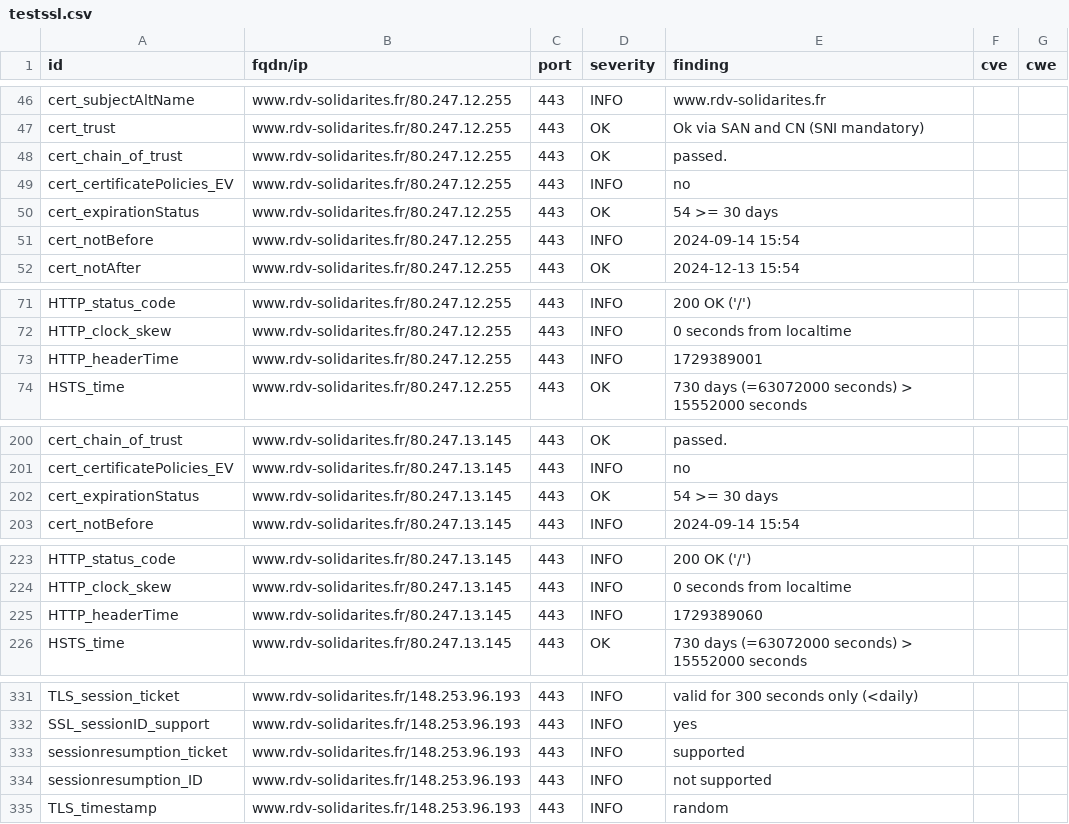
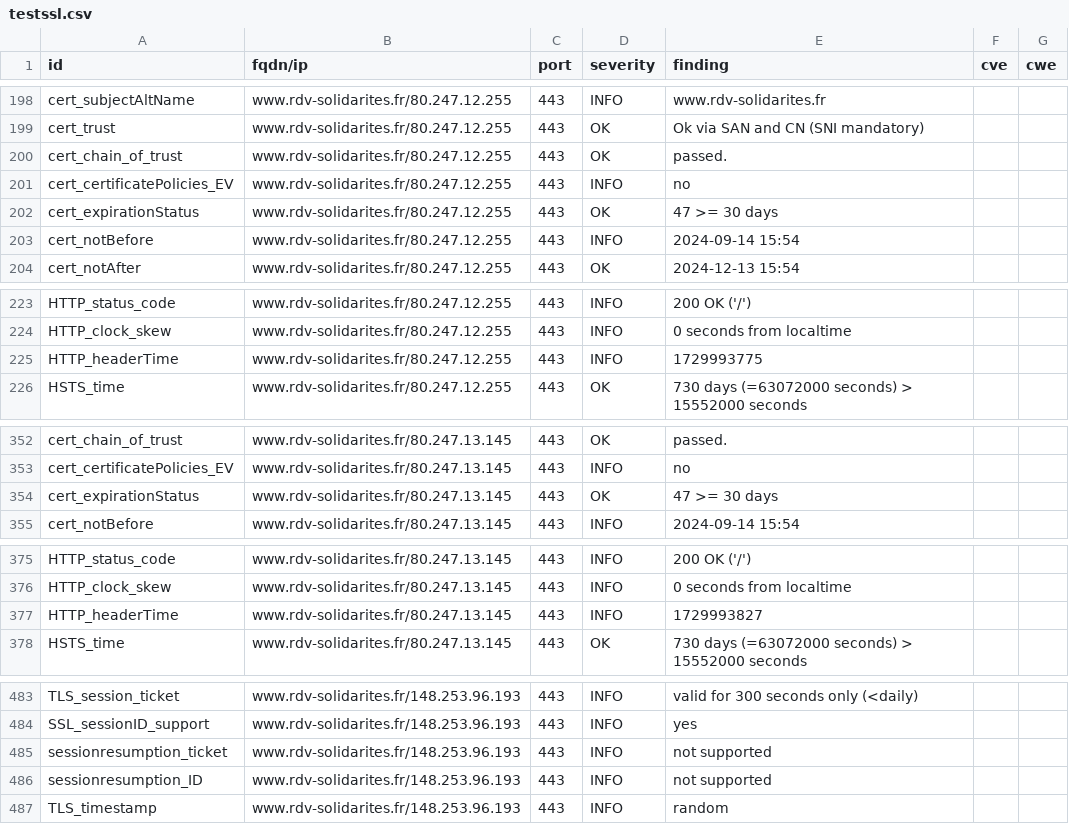
Before and after one commit to Inclusion-Numerique/dashlord, a CSV file: results/aHR0cHM6Ly93d3cucmR2LXNvbGlkYXJpdGVzLmZy/testssl.csv, drawn as a sheet; only a part is shown, gaps mark what is left out; the diff covers the shown part only.

```diff
--- a/results/aHR0cHM6Ly93d3cucmR2LXNvbGlkYXJpdGVzLmZy/testssl.csv
+++ b/results/aHR0cHM6Ly93d3cucmR2LXNvbGlkYXJpdGVzLmZy/testssl.csv
@@ -49,3 +201,3 @@
 "cert_certificatePolicies_EV","www.rdv-solidarites.fr/80.247.12.255","443","INFO","no","",""
-"cert_expirationStatus","www.rdv-solidarites.fr/80.247.12.255","443","OK","54 >= 30 days","",""
+"cert_expirationStatus","www.rdv-solidarites.fr/80.247.12.255","443","OK","47 >= 30 days","",""
 "cert_notBefore","www.rdv-solidarites.fr/80.247.12.255","443","INFO","2024-09-14 15:54","",""
@@ -72,3 +224,3 @@
 "HTTP_clock_skew","www.rdv-solidarites.fr/80.247.12.255","443","INFO","0 seconds from localtime","",""
-"HTTP_headerTime","www.rdv-solidarites.fr/80.247.12.255","443","INFO","1729389001","",""
+"HTTP_headerTime","www.rdv-solidarites.fr/80.247.12.255","443","INFO","1729993775","",""
 "HSTS_time","www.rdv-solidarites.fr/80.247.12.255","443","OK","730 days (=63072000 seconds) > 15552000 seconds","",""
@@ -201,3 +353,3 @@
 "cert_certificatePolicies_EV","www.rdv-solidarites.fr/80.247.13.145","443","INFO","no","",""
-"cert_expirationStatus","www.rdv-solidarites.fr/80.247.13.145","443","OK","54 >= 30 days","",""
+"cert_expirationStatus","www.rdv-solidarites.fr/80.247.13.145","443","OK","47 >= 30 days","",""
 "cert_notBefore","www.rdv-solidarites.fr/80.247.13.145","443","INFO","2024-09-14 15:54","",""
@@ -224,3 +376,3 @@
 "HTTP_clock_skew","www.rdv-solidarites.fr/80.247.13.145","443","INFO","0 seconds from localtime","",""
-"HTTP_headerTime","www.rdv-solidarites.fr/80.247.13.145","443","INFO","1729389060","",""
+"HTTP_headerTime","www.rdv-solidarites.fr/80.247.13.145","443","INFO","1729993827","",""
 "HSTS_time","www.rdv-solidarites.fr/80.247.13.145","443","OK","730 days (=63072000 seconds) > 15552000 seconds","",""
@@ -332,3 +484,3 @@
 "SSL_sessionID_support","www.rdv-solidarites.fr/148.253.96.193","443","INFO","yes","",""
-"sessionresumption_ticket","www.rdv-solidarites.fr/148.253.96.193","443","INFO","supported","",""
+"sessionresumption_ticket","www.rdv-solidarites.fr/148.253.96.193","443","INFO","not supported","",""
 "sessionresumption_ID","www.rdv-solidarites.fr/148.253.96.193","443","INFO","not supported","",""
```
Also changed, not shown: 2 added rows, 2 removed rows, 150 moved rows and 2 edited cells elsewhere in this file, 13 other files.
